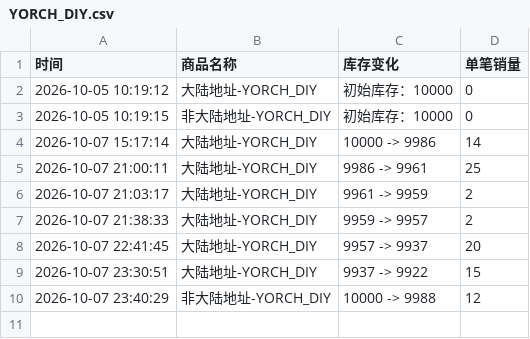
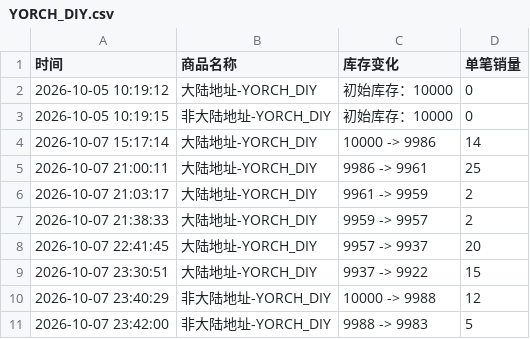
Before and after one commit to Juineii/pow_imini1007, a CSV file: YORCH_DIY.csv, drawn as a sheet; the diff names each change by its address in the sheet, - before the commit and + after, or states it on an @@ line.

```diff
--- a/YORCH_DIY.csv
+++ b/YORCH_DIY.csv
+row 11: 2026-10-07 23:42:00 | 非大陆地址-YORCH_DIY | 9988 -> 9983 | 5
```
Also changed, not shown: HONG_DIY.csv, HYUNBIN合影.csv, 1 other file.
